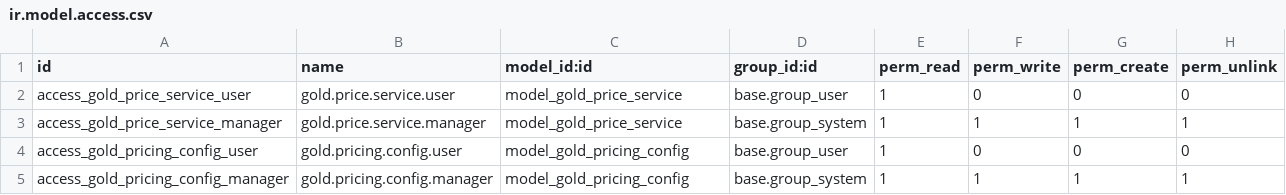
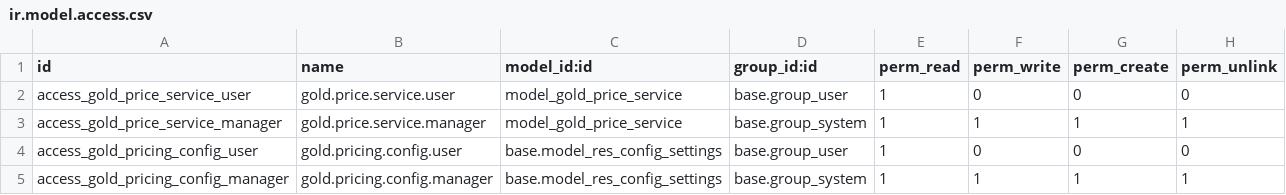
Before and after one commit to Revenax/odoo-gold-pricing-engine, a CSV file: gold_pricing/security/ir.model.access.csv, drawn as a sheet.

Commit message:
refactor: Update gold pricing configuration for clarity and access
- Change gold API endpoint and cookie parameters to use the 'gold_pricing' namespace for better organization
- Rename GoldPricingConfig model to ResConfigSettings to align with Odoo standards
- Update access rights in CSV to reflect the new model structure
- Adjust XML view to improve the layout and accessibility of the gold pricing settings

```diff
--- a/gold_pricing/security/ir.model.access.csv
+++ b/gold_pricing/security/ir.model.access.csv
@@ -3,3 +3,3 @@ access_gold_price_service_user,gold.price.service.user,model_gold_price_service,
 access_gold_price_service_manager,gold.price.service.manager,model_gold_price_service,base.group_system,1,1,1,1
-access_gold_pricing_config_user,gold.pricing.config.user,model_gold_pricing_config,base.group_user,1,0,0,0
-access_gold_pricing_config_manager,gold.pricing.config.manager,model_gold_pricing_config,base.group_system,1,1,1,1
+access_gold_pricing_config_user,gold.pricing.config.user,base.model_res_config_settings,base.group_user,1,0,0,0
+access_gold_pricing_config_manager,gold.pricing.config.manager,base.model_res_config_settings,base.group_system,1,1,1,1
```
Also changed, not shown: 3 other files.
